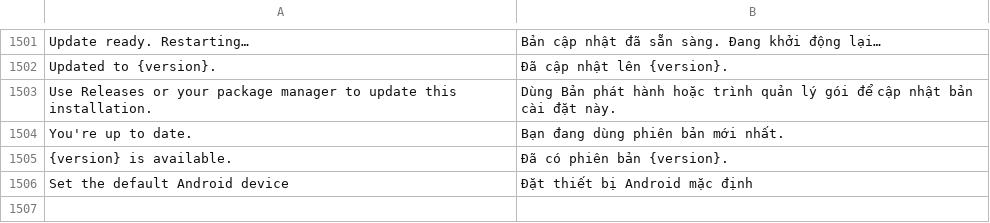
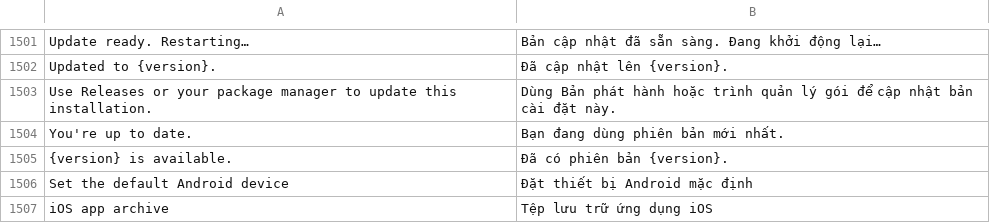
Before and after one commit to mateussmeneses/craft-anything-mobile, a TSV file: crates/ui-egui/src/i18n/vi.tsv, drawn as a sheet; only a part is shown, gaps mark what is left out; the diff names each change by its address in the sheet, - before the commit and + after, or states it on an @@ line.

```diff
--- a/crates/ui-egui/src/i18n/vi.tsv
+++ b/crates/ui-egui/src/i18n/vi.tsv
+row 1507: iOS app archive | Tệp lưu trữ ứng dụng iOS
```
Also changed, not shown: crates/ui-egui/src/fr.tsv, crates/ui-egui/src/i18n/ka.tsv, 21 other files.
